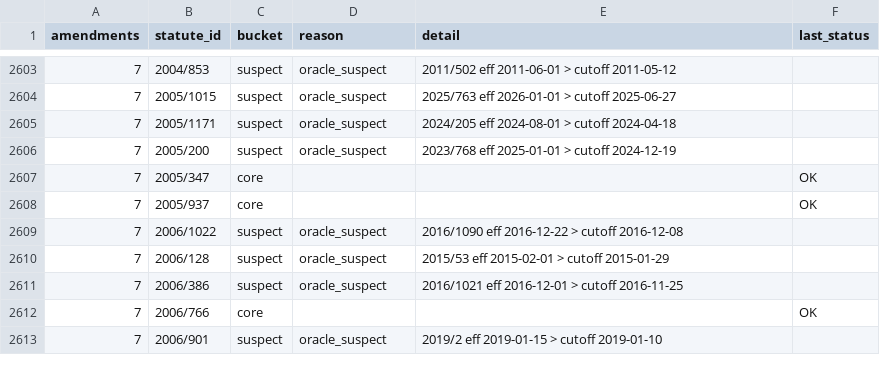
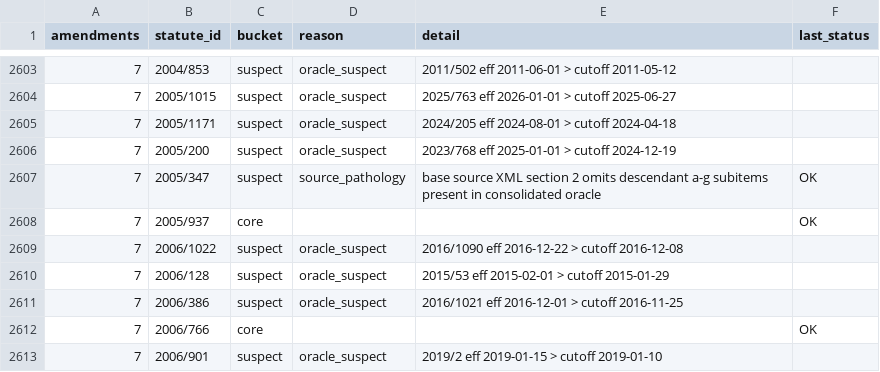
Before and after one commit to eliask/lawvm, a CSV file: data/finland/bench_partition_audit.csv, drawn as a sheet; only a part is shown, gaps mark what is left out.

Commit message:
Classify truncated FI base source sections

```diff
--- a/data/finland/bench_partition_audit.csv
+++ b/data/finland/bench_partition_audit.csv
@@ -2606,3 +2606,3 @@ amendments,statute_id,bucket,reason,detail,last_status
 7,2005/200,suspect,oracle_suspect,2023/768 eff 2025-01-01 > cutoff 2024-12-19,
-7,2005/347,core,,,OK
+7,2005/347,suspect,source_pathology,base source XML section 2 omits descendant a-g subitems present in consolidated oracle,OK
 7,2005/937,core,,,OK
```
Also changed, not shown: data/finland/bench_suspect.csv, 2 other files.
